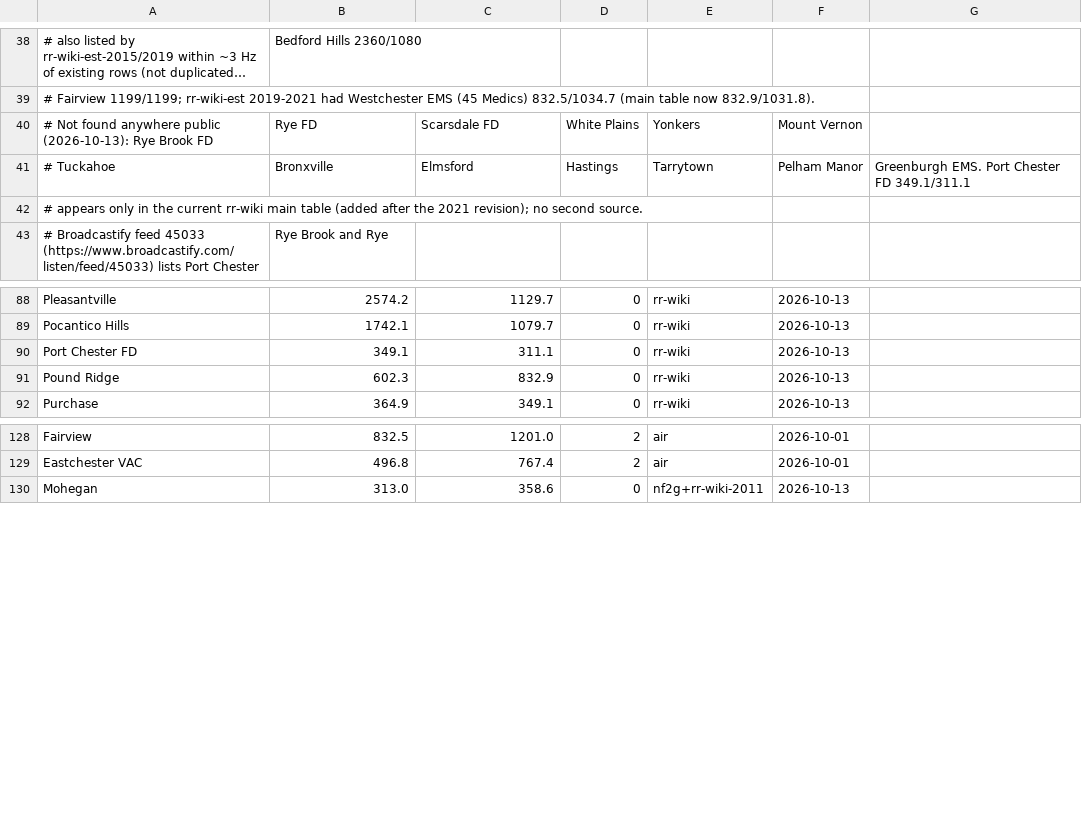
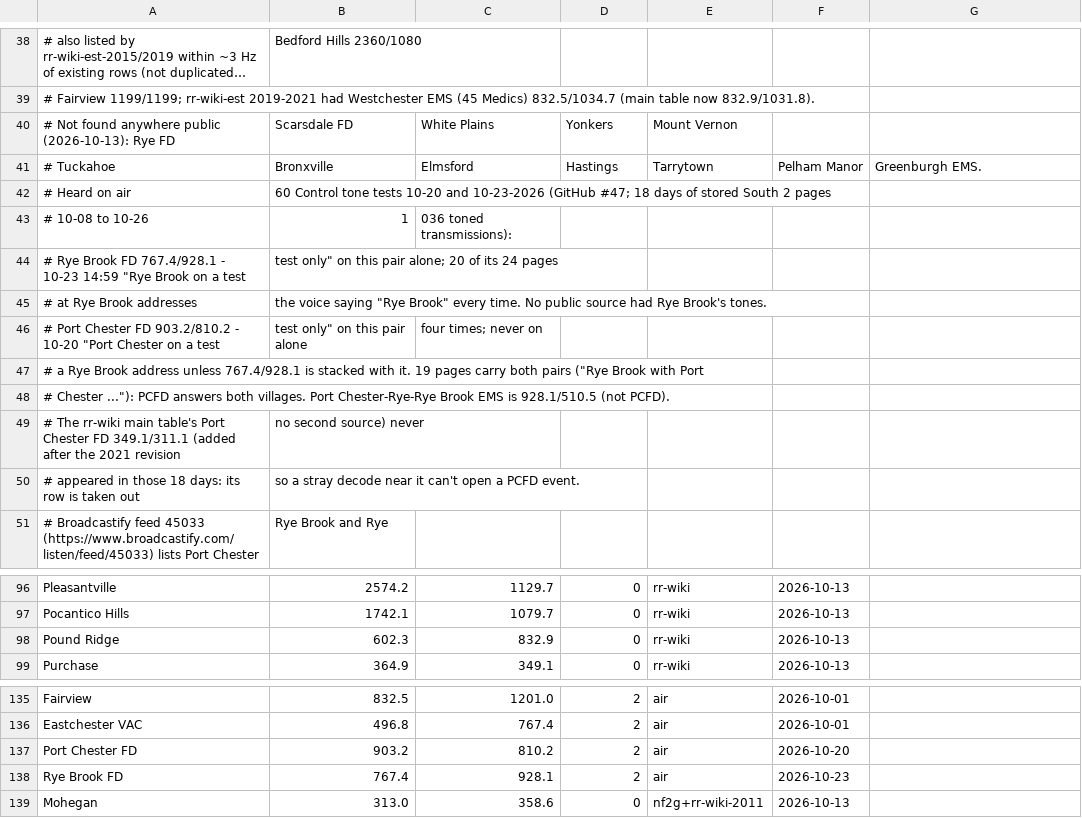
Before and after one commit to actualsecurity/sizeup, a CSV file: data/westchester_tones.csv, drawn as a sheet; only a part is shown, gaps mark what is left out; long unchanged cells end in ….

Commit message:
Tones heard on air: Port Chester 903.2/810.2, Rye Brook 767.4/928.1, both ours (#47)
From 18 days of stored South 2 pages (60 Control tone tests 10-20 and 10-23-2026):
Rye Brook Fire is 767.4/928.1, Port Chester Fire 903.2/810.2, often stacked on one
page; Port Chester-Rye-Rye Brook EMS (928.1/510.5) is not ours; the RadioReference
wiki's 349.1/311.1 for Port Chester never appeared.

- [[tones]] (config.example.toml, the station template): Port Chester FD on
  903.2/810.2, Rye Brook FD 767.4/928.1 added, both ours.
- data/westchester_tones.csv: both as air rows with the evidence; the wiki's
  Port Chester row taken out; the "not found anywhere public" note fixed.
- Dispatch tones: [dispatch] tones (example, hub, code defaults) 903.2/810.2;
  Rye Brook's dispatch_tones (data/cad_lists.json) 767.4/928.1 instead of null.
  Transmit stays off.
- An installed station: configupdate "tones-47" changes a [[tones]] entry still
  exactly on 349.1/311.1 to 903.2/810.2 and adds Rye Brook after it, once, with a
  backup and a marks entry; hand-set tones are left alone.
- Page tags: one tag per pair with that pair's own tones in it, an unknown pair
  "Unknown 767.4/928.1"; the live chip joins pairs with " + ". A bare unknown
  pair's tones read as the next tag's name (10-15 13:57).

```diff
--- a/data/westchester_tones.csv
+++ b/data/westchester_tones.csv
@@ -39,5 +39,13 @@
 #   Fairview 1199/1199; rr-wiki-est 2019-2021 had Westchester EMS (45 Medics) 832.5/1034.7 (main table now 832.9/1031.8).
-# Not found anywhere public (2026-10-13): Rye Brook FD, Rye FD, Scarsdale FD, White Plains, Yonkers, Mount Vernon,
-#   Tuckahoe, Bronxville, Elmsford, Hastings, Tarrytown, Pelham Manor, Greenburgh EMS. Port Chester FD 349.1/311.1
-#   appears only in the current rr-wiki main table (added after the 2021 revision); no second source.
+# Not found anywhere public (2026-10-13): Rye FD, Scarsdale FD, White Plains, Yonkers, Mount Vernon,
+#   Tuckahoe, Bronxville, Elmsford, Hastings, Tarrytown, Pelham Manor, Greenburgh EMS.
+# Heard on air, 60 Control tone tests 10-20 and 10-23-2026 (GitHub #47; 18 days of stored South 2 pages,
+#   10-08 to 10-26, 1,036 toned transmissions):
+#   Rye Brook FD 767.4/928.1 - 10-23 14:59 "Rye Brook on a test, test only" on this pair alone; 20 of its 24 pages
+#   at Rye Brook addresses, the voice saying "Rye Brook" every time. No public source had Rye Brook's tones.
+#   Port Chester FD 903.2/810.2 - 10-20 "Port Chester on a test, test only" on this pair alone, four times; never on
+#   a Rye Brook address unless 767.4/928.1 is stacked with it. 19 pages carry both pairs ("Rye Brook with Port
+#   Chester ..."): PCFD answers both villages. Port Chester-Rye-Rye Brook EMS is 928.1/510.5 (not PCFD).
+#   The rr-wiki main table's Port Chester FD 349.1/311.1 (added after the 2021 revision, no second source) never
+#   appeared in those 18 days: its row is taken out, so a stray decode near it can't open a PCFD event.
 #   Broadcastify feed 45033 (https://www.broadcastify.com/listen/feed/45033) lists Port Chester, Rye Brook and Rye
@@ -89,3 +97,2 @@ Pleasantville,2574.2,1129.7,0,rr-wiki,2026-10-13
 Pocantico Hills,1742.1,1079.7,0,rr-wiki,2026-10-13
-Port Chester FD,349.1,311.1,0,rr-wiki,2026-10-13
 Pound Ridge,602.3,832.9,0,rr-wiki,2026-10-13
@@ -129,2 +136,4 @@ Fairview,832.5,1201.0,2,air,2026-10-01
 Eastchester VAC,496.8,767.4,2,air,2026-10-01
+Port Chester FD,903.2,810.2,2,air,2026-10-20
+Rye Brook FD,767.4,928.1,2,air,2026-10-23
 Mohegan,313.0,358.6,0,nf2g+rr-wiki-2011,2026-10-13
```
Also changed, not shown: 20 other files.
